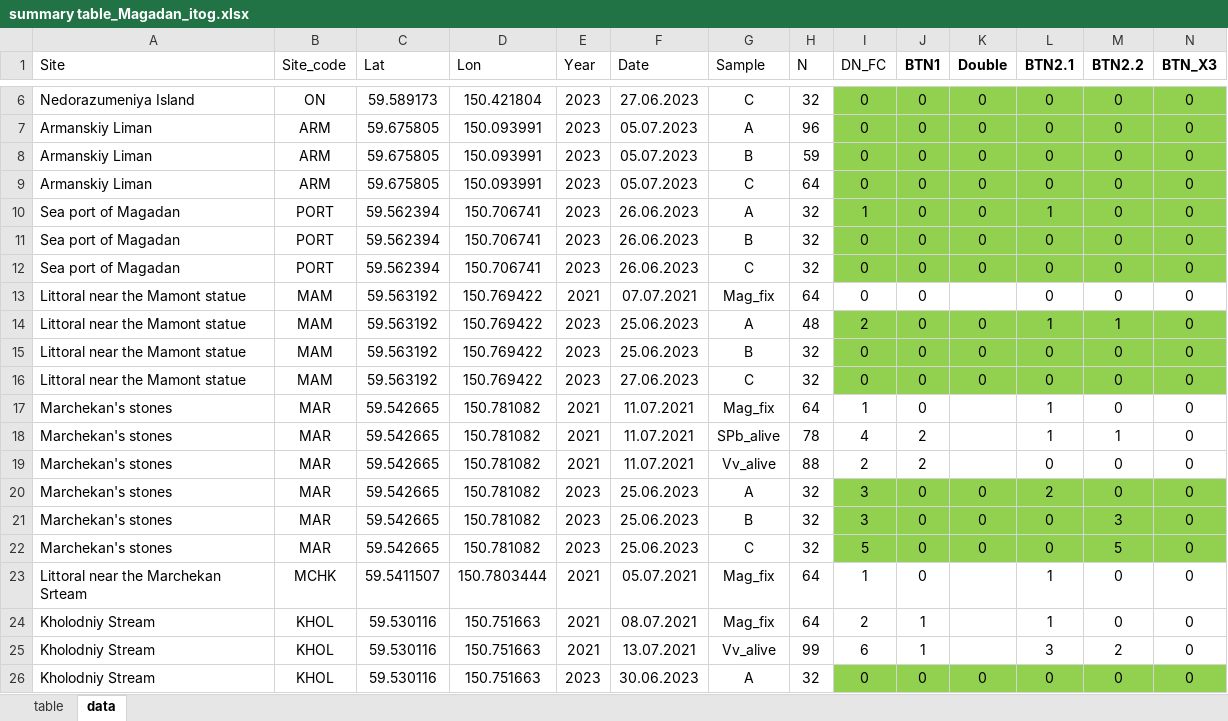
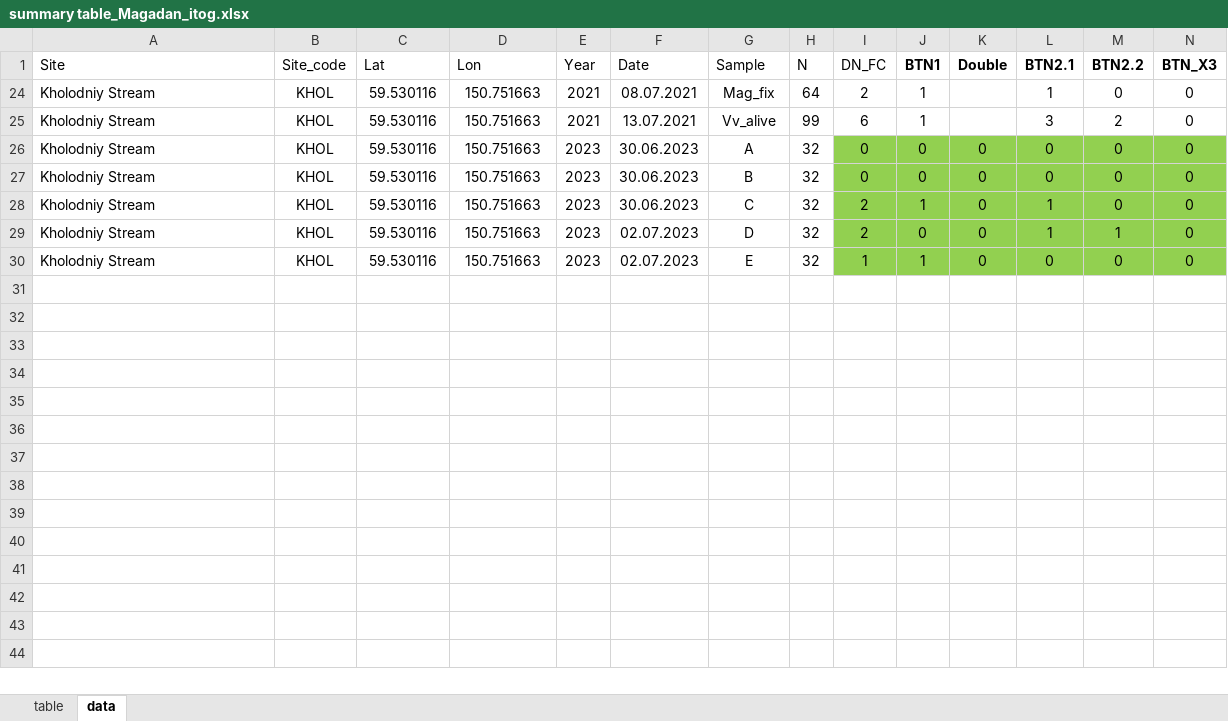
Before and after one commit to polydora/Articles_in_progress, an Excel workbook: Mussel_Cancer/Mussel_cancer_Magadan_New_Analysis_2025/R_calc_BTN_strategies_2025/Data/summary table_Magadan_itog.xlsx, sheet data, drawn as a sheet; only a part is shown, gaps mark what is left out; the shorter side is filled out with more unchanged rows; values as stored, in another font and other column widths than the file's, no borders; the diff covers the shown part only; the diff names each change by its address in the sheet, - before the commit and + after, or states it on an @@ line.

```diff
--- a/Mussel_Cancer/Mussel_cancer_Magadan_New_Analysis_2025/R_calc_BTN_strategies_2025/Data/summary table_Magadan_itog.xlsx (sheet data)
+++ b/Mussel_Cancer/Mussel_cancer_Magadan_New_Analysis_2025/R_calc_BTN_strategies_2025/Data/summary table_Magadan_itog.xlsx (sheet data)
@@ row 6 hidden: Nedorazumeniya Island | ON | 59.589173 | 150.421804 | 2023 | 27.06.2023 | C | 32 | 0 | 0 | 0 | 0 | 0 | 0 @@
@@ row 7 hidden: Armanskiy Liman | ARM | 59.675805 | 150.093991 | 2023 | 05.07.2023 | A | 96 | 0 | 0 | 0 | 0 | 0 | 0 @@
@@ row 8 hidden: Armanskiy Liman | ARM | 59.675805 | 150.093991 | 2023 | 05.07.2023 | B | 59 | 0 | 0 | 0 | 0 | 0 | 0 @@
@@ row 9 hidden: Armanskiy Liman | ARM | 59.675805 | 150.093991 | 2023 | 05.07.2023 | C | 64 | 0 | 0 | 0 | 0 | 0 | 0 @@
@@ row 10 hidden: Sea port of Magadan | PORT | 59.562394 | 150.706741 | 2023 | 26.06.2023 | A | 32 | 1 | 0 | 0 | 1 | 0 | 0 @@
@@ row 11 hidden: Sea port of Magadan | PORT | 59.562394 | 150.706741 | 2023 | 26.06.2023 | B | 32 | 0 | 0 | 0 | 0 | 0 | 0 @@
@@ row 12 hidden: Sea port of Magadan | PORT | 59.562394 | 150.706741 | 2023 | 26.06.2023 | C | 32 | 0 | 0 | 0 | 0 | 0 | 0 @@
@@ row 13 hidden: Littoral near the Mamont statue | MAM | 59.563192 | 150.769422 | 2021 | 07.07.2021 | Mag_fix | 64 | 0 | 0 |  | 0 | 0 | 0 @@
@@ row 14 hidden: Littoral near the Mamont statue | MAM | 59.563192 | 150.769422 | 2023 | 25.06.2023 | A | 48 | 2 | 0 | 0 | 1 | 1 | 0 @@
@@ row 15 hidden: Littoral near the Mamont statue | MAM | 59.563192 | 150.769422 | 2023 | 25.06.2023 | B | 32 | 0 | 0 | 0 | 0 | 0 | 0 @@
@@ row 16 hidden: Littoral near the Mamont statue | MAM | 59.563192 | 150.769422 | 2023 | 27.06.2023 | C | 32 | 0 | 0 | 0 | 0 | 0 | 0 @@
@@ row 17 hidden: Marchekan's stones | MAR | 59.542665 | 150.781082 | 2021 | 11.07.2021 | Mag_fix | 64 | 1 | 0 |  | 1 | 0 | 0 @@
@@ row 18 hidden: Marchekan's stones | MAR | 59.542665 | 150.781082 | 2021 | 11.07.2021 | SPb_alive | 78 | 4 | 2 |  | 1 | 1 | 0 @@
@@ row 19 hidden: Marchekan's stones | MAR | 59.542665 | 150.781082 | 2021 | 11.07.2021 | Vv_alive | 88 | 2 | 2 |  | 0 | 0 | 0 @@
@@ row 20 hidden: Marchekan's stones | MAR | 59.542665 | 150.781082 | 2023 | 25.06.2023 | A | 32 | 3 | 0 | 0 | 2 | 0 | 0 @@
@@ row 21 hidden: Marchekan's stones | MAR | 59.542665 | 150.781082 | 2023 | 25.06.2023 | B | 32 | 3 | 0 | 0 | 0 | 3 | 0 @@
@@ row 22 hidden: Marchekan's stones | MAR | 59.542665 | 150.781082 | 2023 | 25.06.2023 | C | 32 | 5 | 0 | 0 | 0 | 5 | 0 @@
@@ row 23 hidden: Littoral near the Marchekan Srteam | MCHK | 59.5411507 | 150.7803444 | 2021 | 05.07.2021 | Mag_fix | 64 | 1 | 0 |  | 1 | 0 | 0 @@
```
Also changed, not shown: 41 hidden or unhidden rows elsewhere in this sheet, Mussel_Cancer/Mussel_cancer_Magadan_New_Analysis_2025/R_calc_BTN_strategies_2025/Data/Mussel_growth_Magadan_2021_2023.xlsx, 17 other files.
